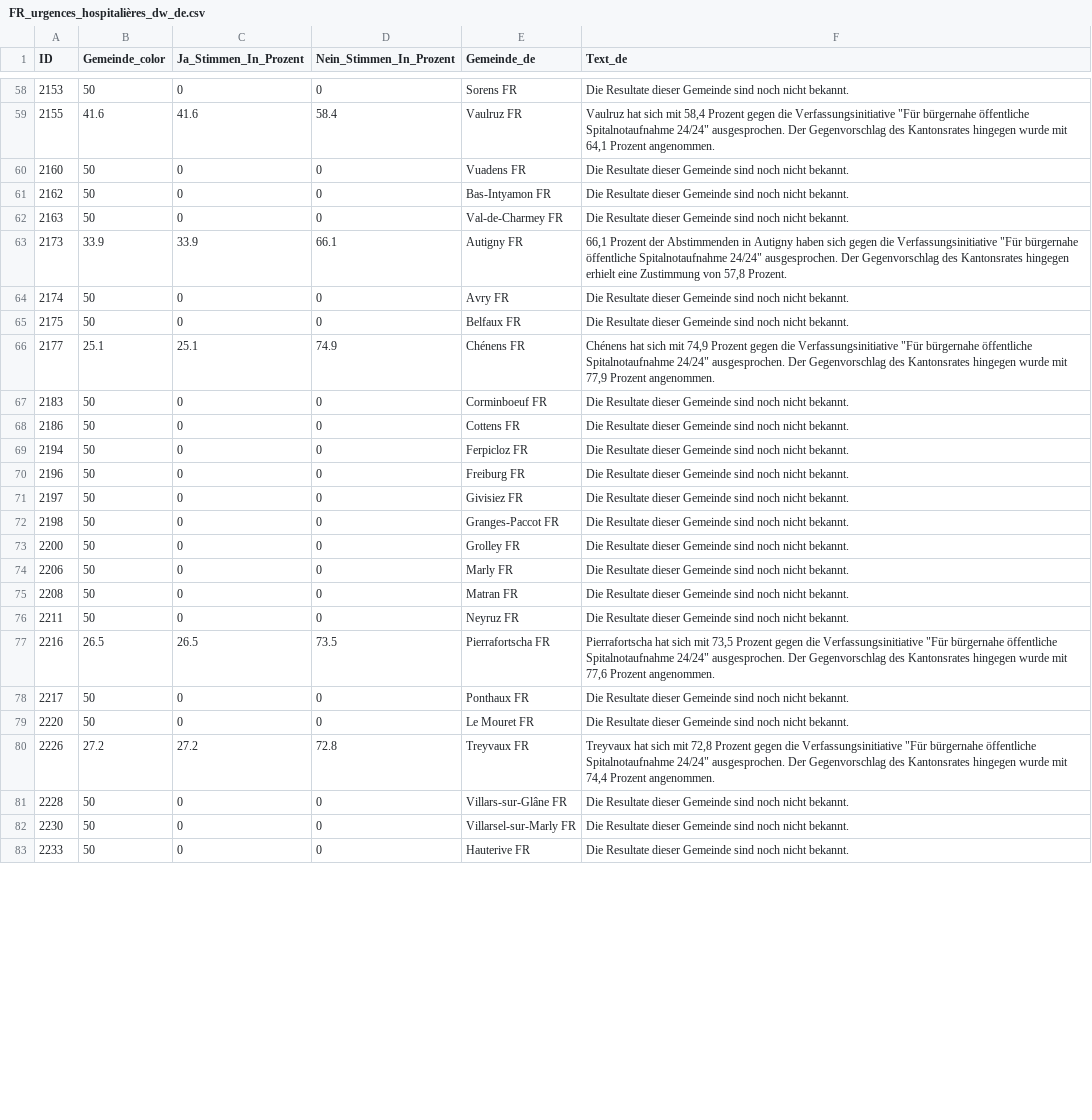
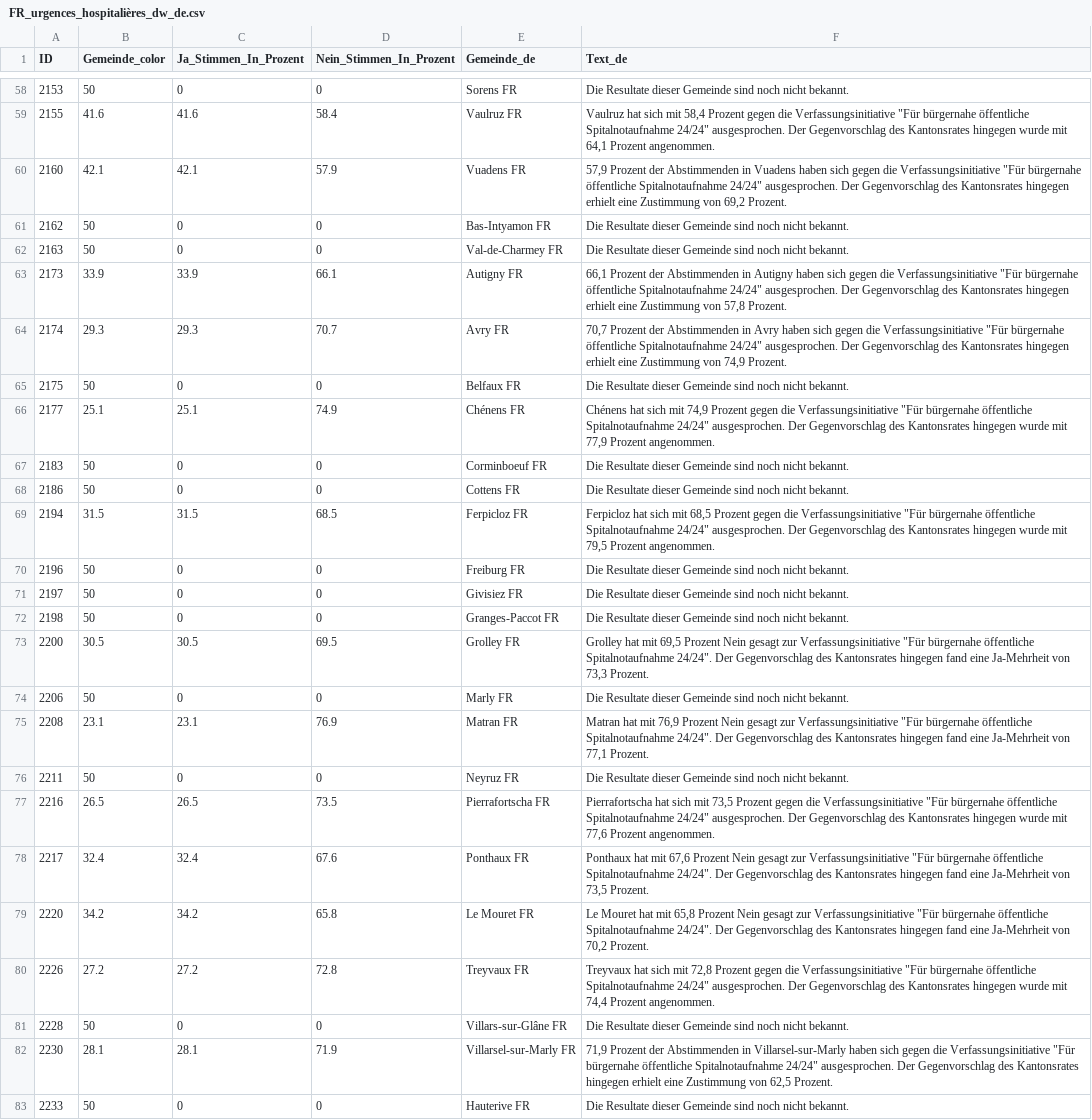
Before and after one commit to awp-finanznachrichten/lena_juni2024, a CSV file: Output_Cantons/FR_urgences_hospitalières_dw_de.csv, drawn as a sheet; only a part is shown, gaps mark what is left out; the diff covers the shown part only.

```diff
--- a/Output_Cantons/FR_urgences_hospitalières_dw_de.csv
+++ b/Output_Cantons/FR_urgences_hospitalières_dw_de.csv
@@ -59,3 +59,3 @@
 2155,41.6,41.6,58.4,"Vaulruz FR","Vaulruz hat sich mit 58,4 Prozent gegen die Verfassungsinitiative ""Für bürgernahe öffentliche Spitalnotaufnahme 24/24"" ausgesprochen. Der Gegenvorschlag des Kantonsrates hingegen wurde mit 64,1 Prozent angenommen."
-2160,50,0,0,"Vuadens FR","Die Resultate dieser Gemeinde sind noch nicht bekannt."
+2160,42.1,42.1,57.9,"Vuadens FR","57,9 Prozent der Abstimmenden in Vuadens haben sich gegen die Verfassungsinitiative ""Für bürgernahe öffentliche Spitalnotaufnahme 24/24"" ausgesprochen. Der Gegenvorschlag des Kantonsrates hingegen erhielt eine Zustimmung von 69,2 Prozent."
 2162,50,0,0,"Bas-Intyamon FR","Die Resultate dieser Gemeinde sind noch nicht bekannt."
@@ -63,3 +63,3 @@
 2173,33.9,33.9,66.1,"Autigny FR","66,1 Prozent der Abstimmenden in Autigny haben sich gegen die Verfassungsinitiative ""Für bürgernahe öffentliche Spitalnotaufnahme 24/24"" ausgesprochen. Der Gegenvorschlag des Kantonsrates hingegen erhielt eine Zustimmung von 57,8 Prozent."
-2174,50,0,0,"Avry FR","Die Resultate dieser Gemeinde sind noch nicht bekannt."
+2174,29.3,29.3,70.7,"Avry FR","70,7 Prozent der Abstimmenden in Avry haben sich gegen die Verfassungsinitiative ""Für bürgernahe öffentliche Spitalnotaufnahme 24/24"" ausgesprochen. Der Gegenvorschlag des Kantonsrates hingegen erhielt eine Zustimmung von 74,9 Prozent."
 2175,50,0,0,"Belfaux FR","Die Resultate dieser Gemeinde sind noch nicht bekannt."
@@ -68,3 +68,3 @@
 2186,50,0,0,"Cottens FR","Die Resultate dieser Gemeinde sind noch nicht bekannt."
-2194,50,0,0,"Ferpicloz FR","Die Resultate dieser Gemeinde sind noch nicht bekannt."
+2194,31.5,31.5,68.5,"Ferpicloz FR","Ferpicloz hat sich mit 68,5 Prozent gegen die Verfassungsinitiative ""Für bürgernahe öffentliche Spitalnotaufnahme 24/24"" ausgesprochen. Der Gegenvorschlag des Kantonsrates hingegen wurde mit 79,5 Prozent angenommen."
 2196,50,0,0,"Freiburg FR","Die Resultate dieser Gemeinde sind noch nicht bekannt."
@@ -72,12 +72,12 @@
 2198,50,0,0,"Granges-Paccot FR","Die Resultate dieser Gemeinde sind noch nicht bekannt."
-2200,50,0,0,"Grolley FR","Die Resultate dieser Gemeinde sind noch nicht bekannt."
+2200,30.5,30.5,69.5,"Grolley FR","Grolley hat mit 69,5 Prozent Nein gesagt zur Verfassungsinitiative ""Für bürgernahe öffentliche Spitalnotaufnahme 24/24"". Der Gegenvorschlag des Kantonsrates hingegen fand eine Ja-Mehrheit von 73,3 Prozent."
 2206,50,0,0,"Marly FR","Die Resultate dieser Gemeinde sind noch nicht bekannt."
-2208,50,0,0,"Matran FR","Die Resultate dieser Gemeinde sind noch nicht bekannt."
+2208,23.1,23.1,76.9,"Matran FR","Matran hat mit 76,9 Prozent Nein gesagt zur Verfassungsinitiative ""Für bürgernahe öffentliche Spitalnotaufnahme 24/24"". Der Gegenvorschlag des Kantonsrates hingegen fand eine Ja-Mehrheit von 77,1 Prozent."
 2211,50,0,0,"Neyruz FR","Die Resultate dieser Gemeinde sind noch nicht bekannt."
 2216,26.5,26.5,73.5,"Pierrafortscha FR","Pierrafortscha hat sich mit 73,5 Prozent gegen die Verfassungsinitiative ""Für bürgernahe öffentliche Spitalnotaufnahme 24/24"" ausgesprochen. Der Gegenvorschlag des Kantonsrates hingegen wurde mit 77,6 Prozent angenommen."
-2217,50,0,0,"Ponthaux FR","Die Resultate dieser Gemeinde sind noch nicht bekannt."
-2220,50,0,0,"Le Mouret FR","Die Resultate dieser Gemeinde sind noch nicht bekannt."
+2217,32.4,32.4,67.6,"Ponthaux FR","Ponthaux hat mit 67,6 Prozent Nein gesagt zur Verfassungsinitiative ""Für bürgernahe öffentliche Spitalnotaufnahme 24/24"". Der Gegenvorschlag des Kantonsrates hingegen fand eine Ja-Mehrheit von 73,5 Prozent."
+2220,34.2,34.2,65.8,"Le Mouret FR","Le Mouret hat mit 65,8 Prozent Nein gesagt zur Verfassungsinitiative ""Für bürgernahe öffentliche Spitalnotaufnahme 24/24"". Der Gegenvorschlag des Kantonsrates hingegen fand eine Ja-Mehrheit von 70,2 Prozent."
 2226,27.2,27.2,72.8,"Treyvaux FR","Treyvaux hat sich mit 72,8 Prozent gegen die Verfassungsinitiative ""Für bürgernahe öffentliche Spitalnotaufnahme 24/24"" ausgesprochen. Der Gegenvorschlag des Kantonsrates hingegen wurde mit 74,4 Prozent angenommen."
 2228,50,0,0,"Villars-sur-Glâne FR","Die Resultate dieser Gemeinde sind noch nicht bekannt."
-2230,50,0,0,"Villarsel-sur-Marly FR","Die Resultate dieser Gemeinde sind noch nicht bekannt."
+2230,28.1,28.1,71.9,"Villarsel-sur-Marly FR","71,9 Prozent der Abstimmenden in Villarsel-sur-Marly haben sich gegen die Verfassungsinitiative ""Für bürgernahe öffentliche Spitalnotaufnahme 24/24"" ausgesprochen. Der Gegenvorschlag des Kantonsrates hingegen erhielt eine Zustimmung von 62,5 Prozent."
 2233,50,0,0,"Hauterive FR","Die Resultate dieser Gemeinde sind noch nicht bekannt."
```
Also changed, not shown: 92 edited cells elsewhere in this file, Output_Cantons/FR_investissements_hôpital_dw_de.csv, Output_Cantons/FR_investissements_hôpital_dw_it.csv, 4 other files.
